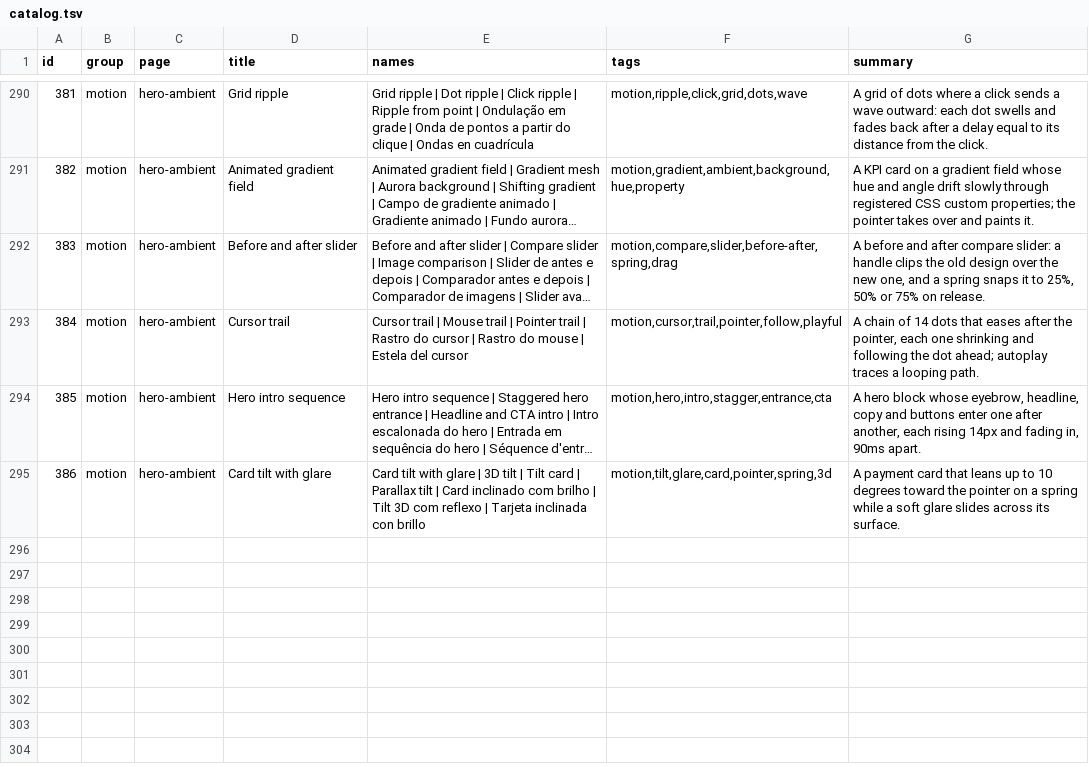
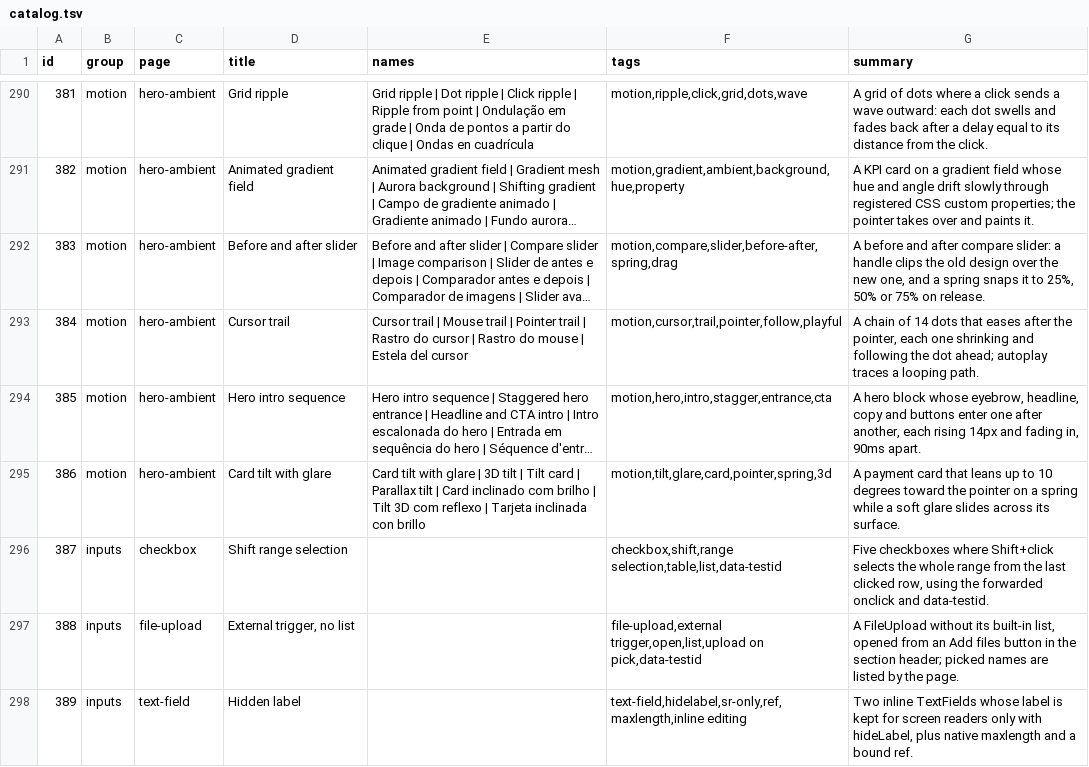
Before and after one commit to Nitjsefnie-OSC/ui, a TSV file: site/public/api/v1/en/catalog.tsv, drawn as a sheet; only a part is shown, gaps mark what is left out; long unchanged cells end in ….

Commit message:
feat: form controls forward attributes, ref, hidden labels (#282 #269 #276 #277 #289) (#311)
* chore: start #282

* feat: checkbox forwards attributes, ref and the change event (#282)

* feat: textfield and textarea forward attributes, ref, hideLabel (#269 #277)

* feat: select accepts aria-label and aria-labelledby (#276)

* feat: fileupload ref, open(), list={false} and attribute rest (#289)

* chore: catalog ids, generated manifest and changeset for form controls

* docs: keep rest spread and open() in prose, not props tables (#289)

```diff
--- a/site/public/api/v1/en/catalog.tsv
+++ b/site/public/api/v1/en/catalog.tsv
@@ -295 +295,4 @@ id	group	page	title	names	tags	summary
 386	motion	hero-ambient	Card tilt with glare	Card tilt with glare | 3D tilt | Tilt card | Parallax tilt | Card inclinado com brilho | Tilt 3D com reflexo | Tarjeta inclinada con brillo	motion,tilt,glare,card,pointer,spring,3d	A payment card that leans up to 10 degrees toward the pointer on a spring while a soft glare slides across its surface.
+387	inputs	checkbox	Shift range selection		checkbox,shift,range selection,table,list,data-testid	Five checkboxes where Shift+click selects the whole range from the last clicked row, using the forwarded onclick and data-testid.
+388	inputs	file-upload	External trigger, no list		file-upload,external trigger,open,list,upload on pick,data-testid	A FileUpload without its built-in list, opened from an Add files button in the section header; picked names are listed by the page.
+389	inputs	text-field	Hidden label		text-field,hidelabel,sr-only,ref,maxlength,inline editing	Two inline TextFields whose label is kept for screen readers only with hideLabel, plus native maxlength and a bound ref.
```
Also changed, not shown: 36 other files.
